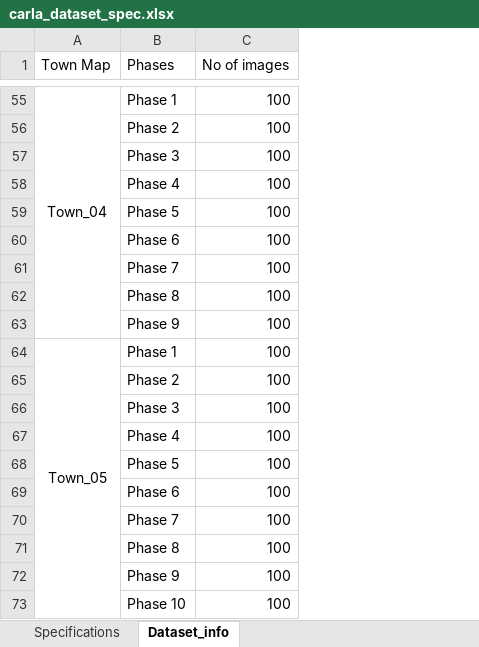
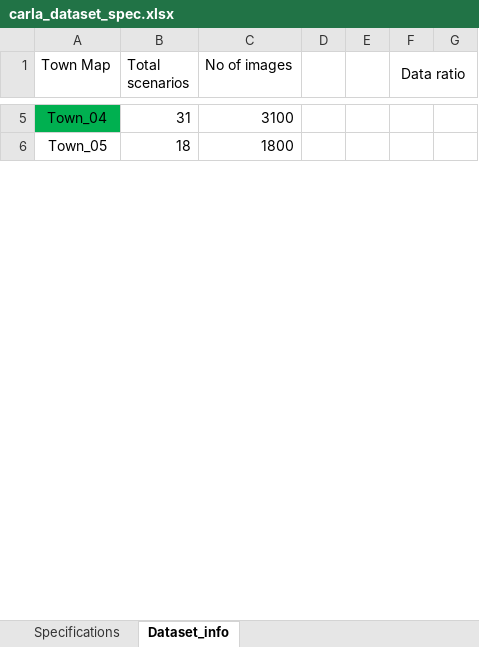
Before and after one commit to KC900201/TRIP_endtoend, an Excel workbook: carla_dataset_spec.xlsx, sheet Dataset_info, drawn as a sheet; only a part is shown, gaps mark what is left out; values as stored, in another font and other column widths than the file's, no borders; removed rows and columns are numbered as before the commit, all else as after; the diff covers the shown part only; the diff names each change by its address in the sheet, - before the commit and + after, or states it on an @@ line.

Commit message:
Update dataset table info - 06202020

```diff
--- a/carla_dataset_spec.xlsx (sheet Dataset_info)
+++ b/carla_dataset_spec.xlsx (sheet Dataset_info)
-column B (Phases), row 55: Phase 1; row 64: Phase 1
+column B (Total scenarios), rows 5-6: 31 | 18
+column D, empty
+column E, empty
+column F (Data ratio), empty
+column G, empty
-A5 fill: none
+A5 fill: #00B050
-A55:A63 merged
-C5 (No of images): 100
+C5 (No of images): 3100
-row 56:  | Phase 2 | 100
-row 57:  | Phase 3 | 100
-row 58:  | Phase 4 | 100
-row 59:  | Phase 5 | 100
-row 60:  | Phase 6 | 100
-row 61:  | Phase 7 | 100
-row 62:  | Phase 8 | 100
-row 63:  | Phase 9 | 100
-A64:A81 merged
-C6 (No of images): 100
+C6 (No of images): 1800
-row 65:  | Phase 2 | 100
-row 66:  | Phase 3 | 100
-row 67:  | Phase 4 | 100
-row 68:  | Phase 5 | 100
-row 69:  | Phase 6 | 100
-row 70:  | Phase 7 | 100
-row 71:  | Phase 8 | 100
-row 72:  | Phase 9 | 100
-row 73:  | Phase 10 | 100
```
Also changed, not shown: 1 added row, 72 removed rows, 5 edited cells, cell formats and merged cells elsewhere in this sheet.
